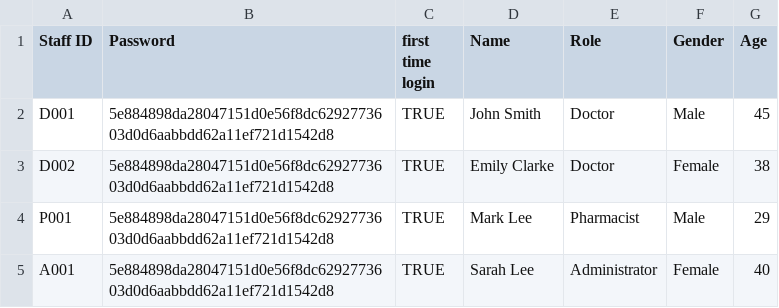
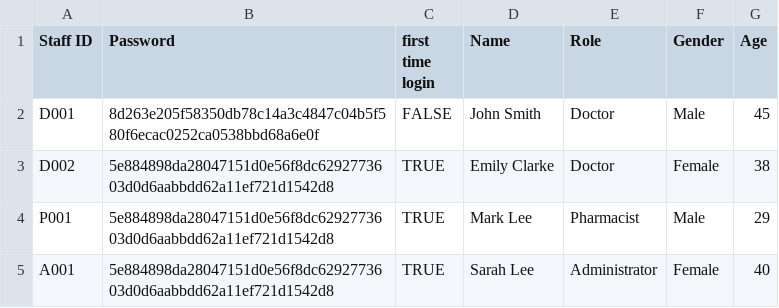
Before and after one commit to JoelTQX/SC2002-OOP-Assignment, a CSV file: HospitalManagementSystem/dataFiles/Staff_List.csv, drawn as a sheet.

```diff
--- a/HospitalManagementSystem/dataFiles/Staff_List.csv
+++ b/HospitalManagementSystem/dataFiles/Staff_List.csv
@@ -1,3 +1,3 @@
 Staff ID,Password,first time login,Name,Role,Gender,Age
-D001,5e884898da28047151d0e56f8dc6292773603d0d6aabbdd62a11ef721d1542d8,TRUE,John Smith,Doctor,Male,45
+D001,8d263e205f58350db78c14a3c4847c04b5f580f6ecac0252ca0538bbd68a6e0f,FALSE,John Smith,Doctor,Male,45
 D002,5e884898da28047151d0e56f8dc6292773603d0d6aabbdd62a11ef721d1542d8,TRUE,Emily Clarke,Doctor,Female,38
```
Also changed, not shown: HospitalManagementSystem/dataFiles/Patient_List.csv, 7 other files.
